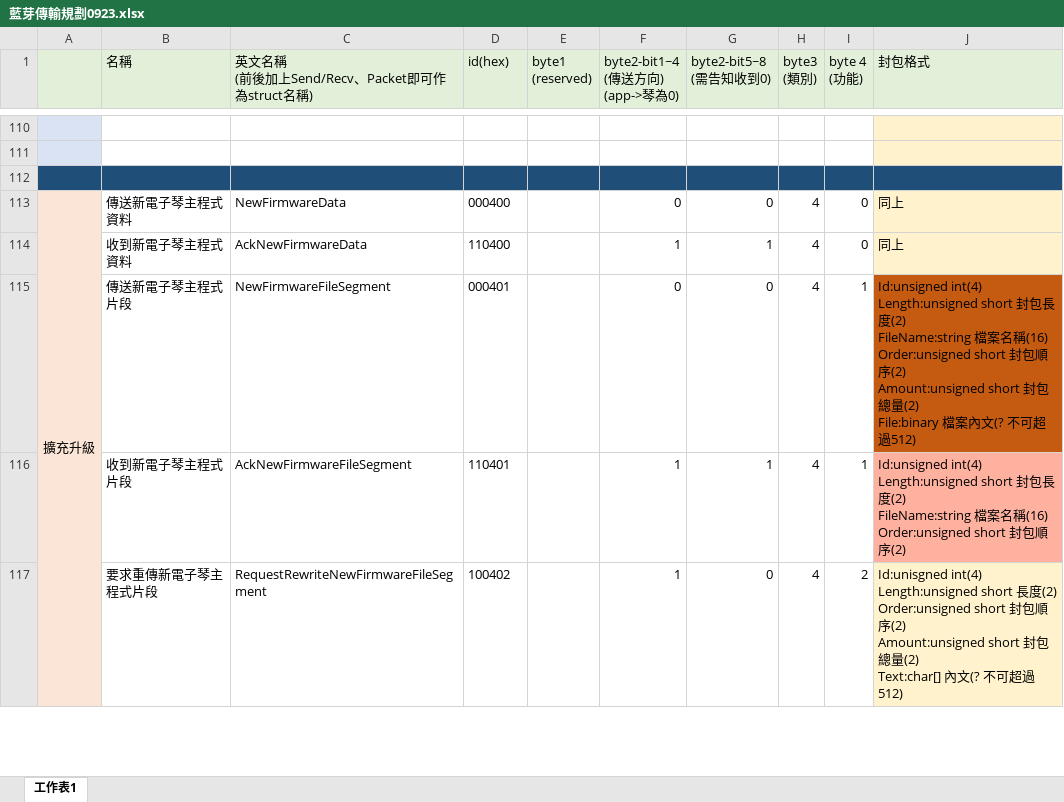
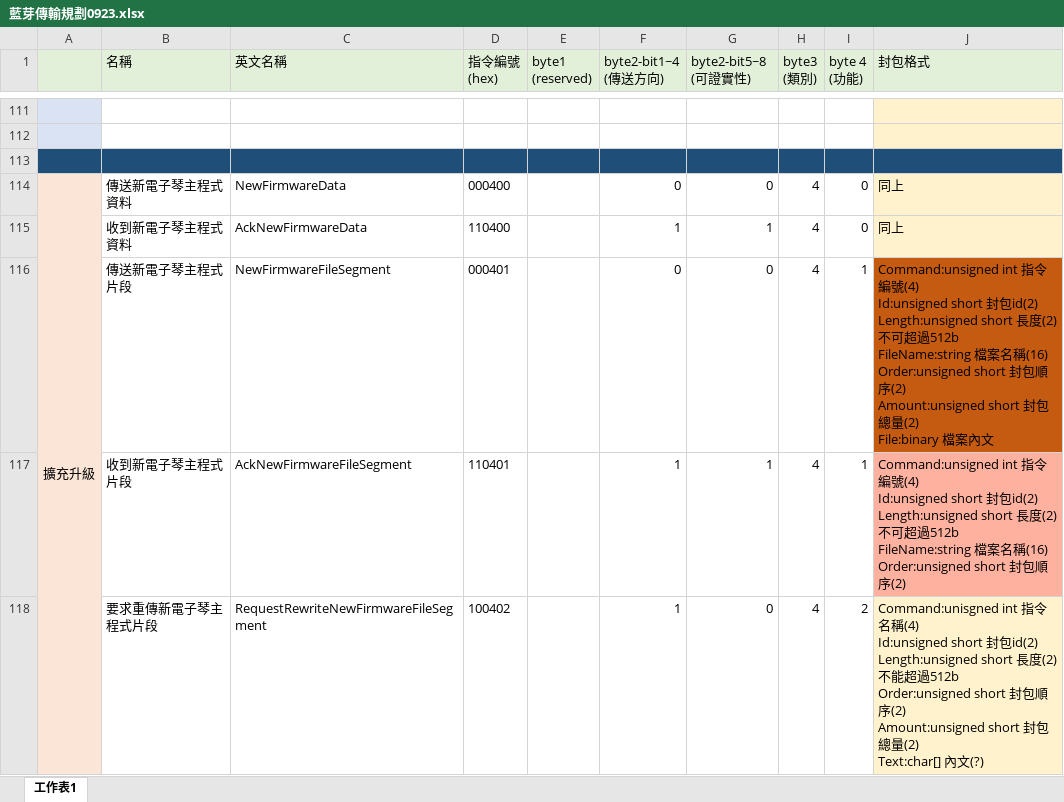
Before and after one commit to lisyaoran51/MeteoKB2, an Excel workbook: 藍芽傳輸規劃0923.xlsx, sheet 工作表1, drawn as a sheet; only a part is shown, gaps mark what is left out; values as stored, in another font and other column widths than the file's, no borders; addresses are those after the commit; ↵ is a line break in a cell; the diff covers the shown part only; the diff names each change by its address in the sheet, - before the commit and + after, or states it on an @@ line.

```diff
--- a/藍芽傳輸規劃0923.xlsx (sheet 工作表1)
+++ b/藍芽傳輸規劃0923.xlsx (sheet 工作表1)
-C1: 英文名稱 ↵ (前後加上Send/Recv、Packet即可作為struct名稱)
+C1: 英文名稱
-D1: id(hex)
+D1: 指令編號 ↵ (hex)
-F1: byte2-bit1~4 ↵ (傳送方向) ↵ (app->琴為0)
+F1: byte2-bit1~4 ↵ (傳送方向)
-G1: byte2-bit5~8 ↵ (需告知收到0)
+G1: byte2-bit5~8 ↵ (可證實性)
-J116 (封包格式): Id:unsigned int(4) ↵ Length:unsigned short 封包長度(2) ↵ FileName:string 檔案名稱(16) ↵ Order:unsigned short 封包順序(2) ↵ Amount:unsigned short 封包總量(2) ↵ File:binary 檔案內文(? 不可超過512)
+J116 (封包格式): Command:unsigned int 指令編號(4) ↵ Id:unsigned short 封包id(2) ↵ Length:unsigned short 長度(2) 不可超過512b ↵ FileName:string 檔案名稱(16) ↵ Order:unsigned short 封包順序(2) ↵ Amount:unsigned short 封包總量(2) ↵ File:binary 檔案內文
-J117 (封包格式): Id:unsigned int(4) ↵ Length:unsigned short 封包長度(2) ↵ FileName:string 檔…
+J117 (封包格式): Command:unsigned int 指令編號(4) ↵ Id:unsigned short 封包id(2) ↵ Length:unsigned short 長度(2) 不可超過512b ↵ FileName:string 檔…
-J118 (封包格式): Id:unisgned int(4) ↵ Length:unsigned short 長度(2) ↵ Order:unsigned short 封包順序(2) ↵ Amount:unsigned short 封包總量(2) ↵ Text:char[] 內文(? 不可超過512)
+J118 (封包格式): Command:unisgned int 指令名稱(4) ↵ Id:unsigned short 封包id(2) ↵ Length:unsigned short 長度(2) 不能超過512b ↵ Order:unsigned short 封包順序(2) ↵ Amount:unsigned short 封包總量(2) ↵ Text:char[] 內文(?)
```
Also changed, not shown: 1 added row and 25 edited cells elsewhere in this sheet, 15 other files.
